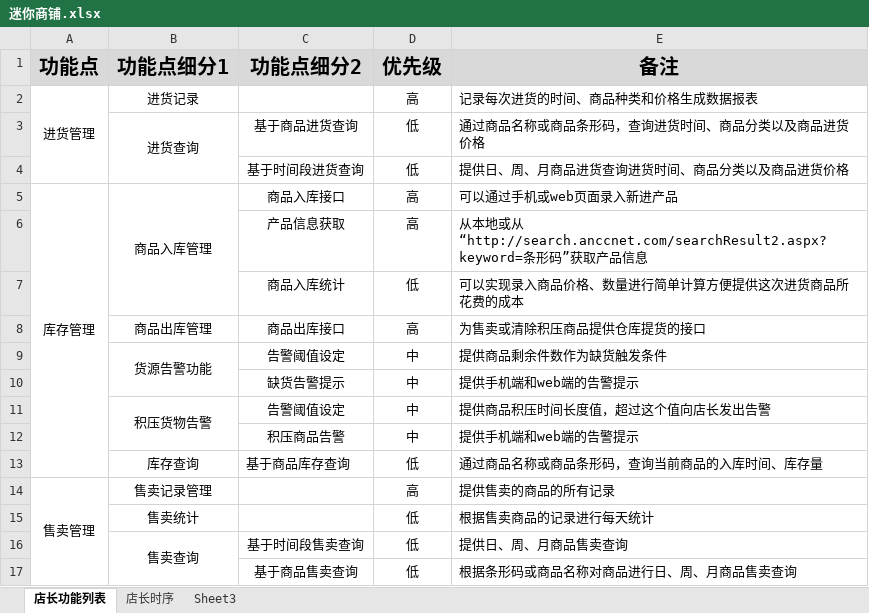
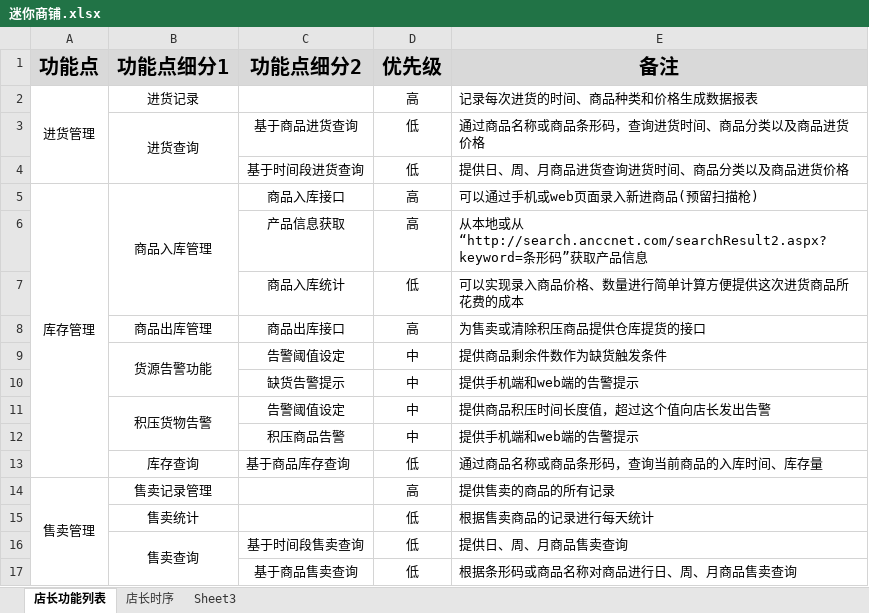
Before and after one commit to wendemo/miniShop, an Excel workbook: 文档/迷你商铺.xlsx, sheet 店长功能列表, drawn as a sheet; values as stored, in another font and other column widths than the file's, no borders; the diff names each change by its address in the sheet, - before the commit and + after, or states it on an @@ line.

```diff
--- a/文档/迷你商铺.xlsx (sheet 店长功能列表)
+++ b/文档/迷你商铺.xlsx (sheet 店长功能列表)
-E5 (备注): 可以通过手机或web页面录入新进产品
+E5 (备注): 可以通过手机或web页面录入新进商品(预留扫描枪)
```
Also changed, not shown: charts or pictures, 1 other file.
